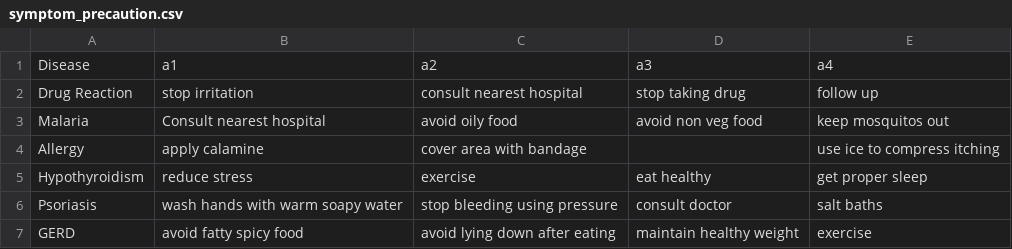
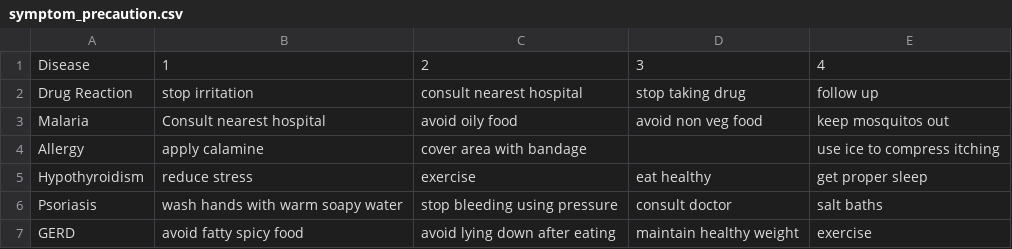
Before and after one commit to joelgeorge-web/Disease-Prediction-Chatbot, a CSV file: symptom_precaution.csv, drawn as a sheet; only a part is shown.

```diff
--- a/symptom_precaution.csv
+++ b/symptom_precaution.csv
@@ -1,2 +1,2 @@
-Disease,a1,a2,a3,a4
+Disease,1,2,3,4
 Drug Reaction,stop irritation,consult nearest hospital,stop taking drug,follow up
```
Also changed, not shown: 7 other files.
